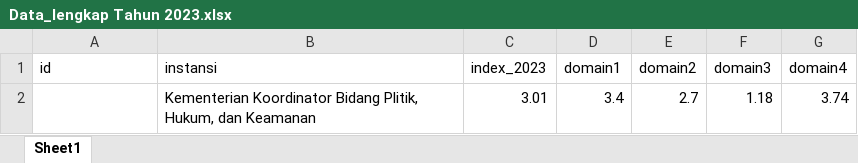
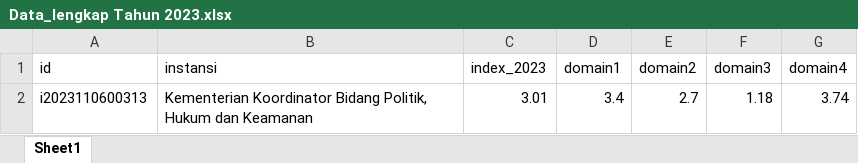
Before and after one commit to ferrysusanto275/ta_elaine, an Excel workbook: Data CSV/Data_lengkap Tahun 2023.xlsx, sheet Sheet1, drawn as a sheet; values as stored, in another font and other column widths than the file's, no borders; the diff names each change by its address in the sheet, - before the commit and + after, or states it on an @@ line.

Commit message:
2023 done & siapin data

```diff
--- a/Data CSV/Data_lengkap Tahun 2023.xlsx (sheet Sheet1)
+++ b/Data CSV/Data_lengkap Tahun 2023.xlsx (sheet Sheet1)
-A2 (id): (empty)
+A2 (id): i2023110600313
-B2 (instansi): …Koordinator Bidang Plitik, Hukum, dan Keamanan
+B2 (instansi): …Koordinator Bidang Politik, Hukum dan Keamanan
```
Also changed, not shown: 2 other files.
